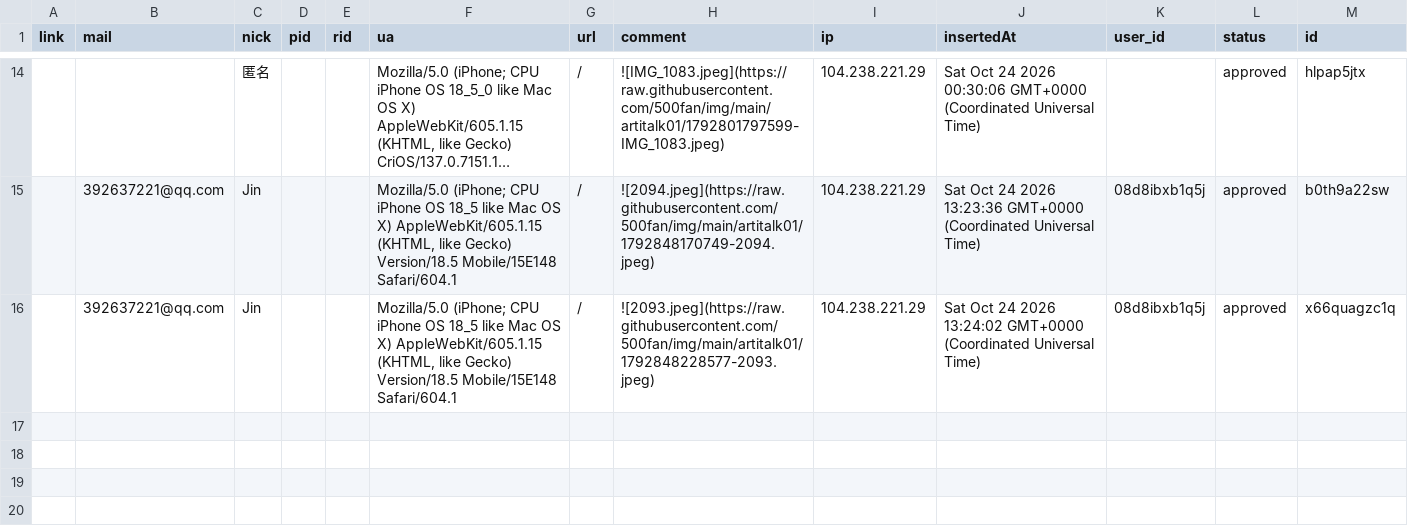
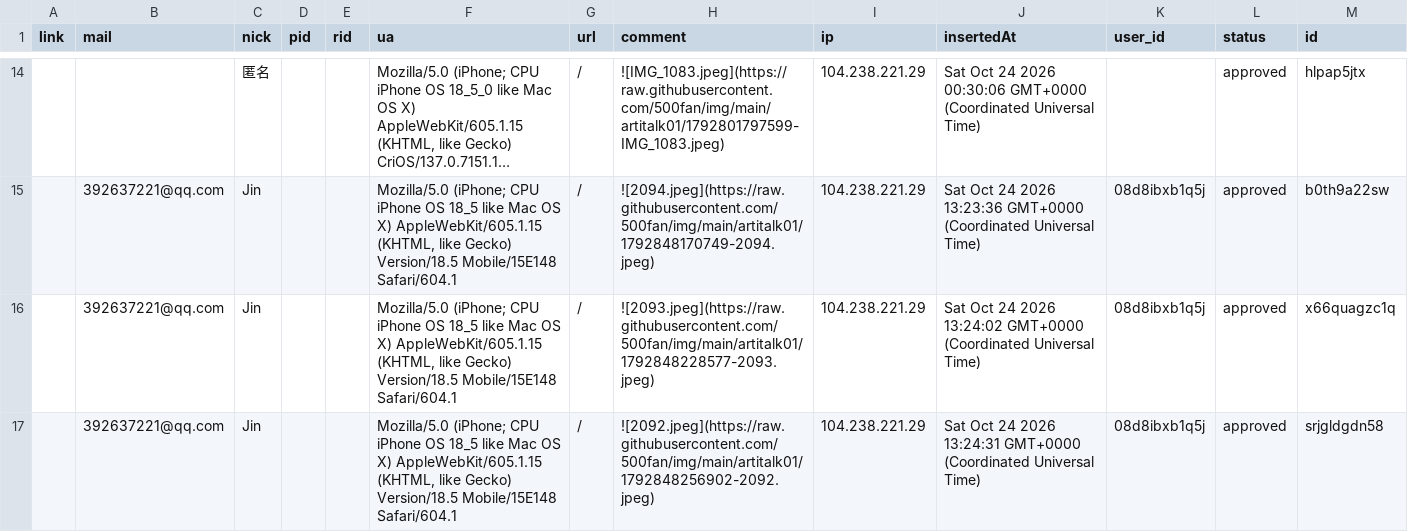
Before and after one commit to 501fan/img, a CSV file: artitalk01/Comment.csv, drawn as a sheet; only a part is shown, gaps mark what is left out; long unchanged cells end in …; the diff names each change by its address in the sheet, - before the commit and + after, or states it on an @@ line.

Commit message:
feat(waline): update comment data

```diff
--- a/artitalk01/Comment.csv
+++ b/artitalk01/Comment.csv
+row 17:  | 392637221@qq.com | Jin |  |  | Mozilla/5.0 (iPhone; CPU iPhone OS 18_5 like Mac OS X) AppleWebKit/605.1.15 (KHTML, like Gecko) Version/18.5 Mobile/15E148 Safari/604.1 | / | ![2092.jpeg](https://raw.githubusercontent.com/500fan/img/main/artitalk01/1792848256902-2092.jpeg) | 104.238.221.29 | Sat Oct 24 2026 13:24:31 GMT+0000 (Coordinated Universal Time) | 08d8ibxb1q5j | approved | srjgldgdn58
```
